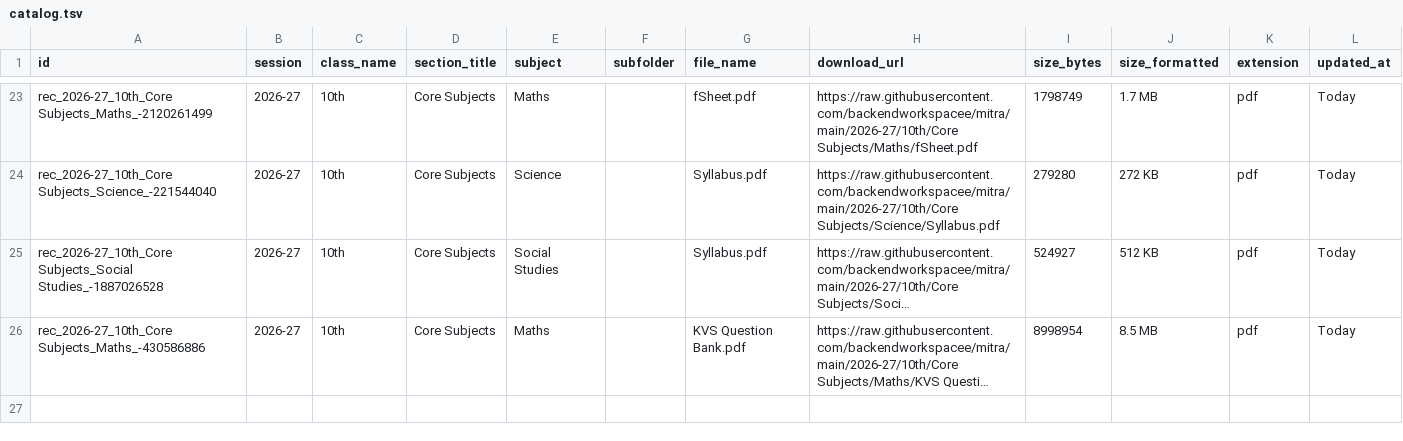
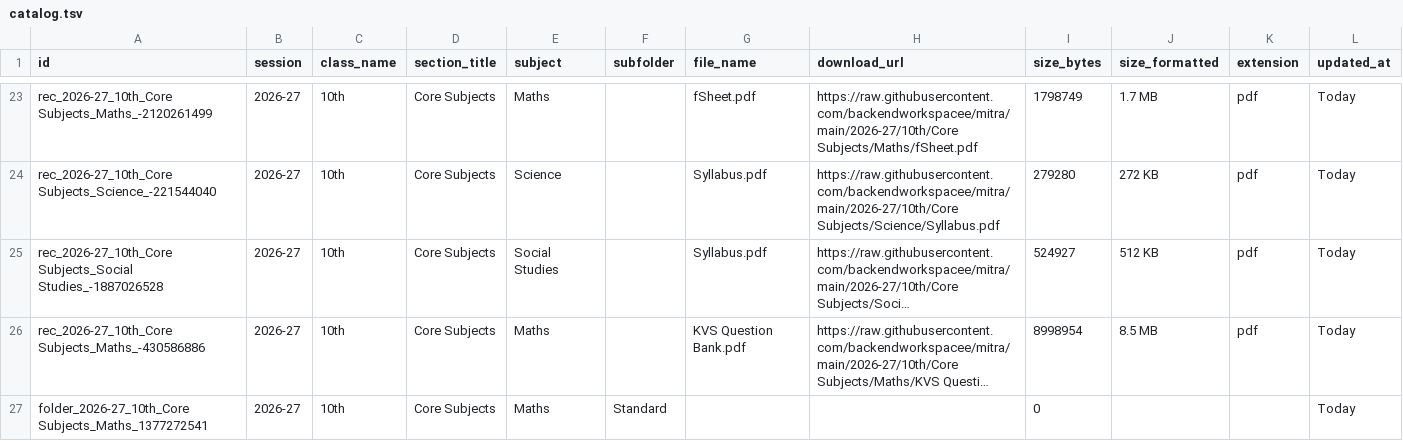
Before and after one commit to backendworkspacee/mitra, a TSV file: catalog.tsv, drawn as a sheet; only a part is shown, gaps mark what is left out; long unchanged cells end in …; the diff names each change by its address in the sheet, - before the commit and + after, or states it on an @@ line.

Commit message:
Update catalog.tsv table [Marks Mitra Admin]

```diff
--- a/catalog.tsv
+++ b/catalog.tsv
+row 27: folder_2026-27_10th_Core Subjects_Maths_1377272541 | 2026-27 | 10th | Core Subjects | Maths | Standard |  |  | 0 |  |  | Today
```
